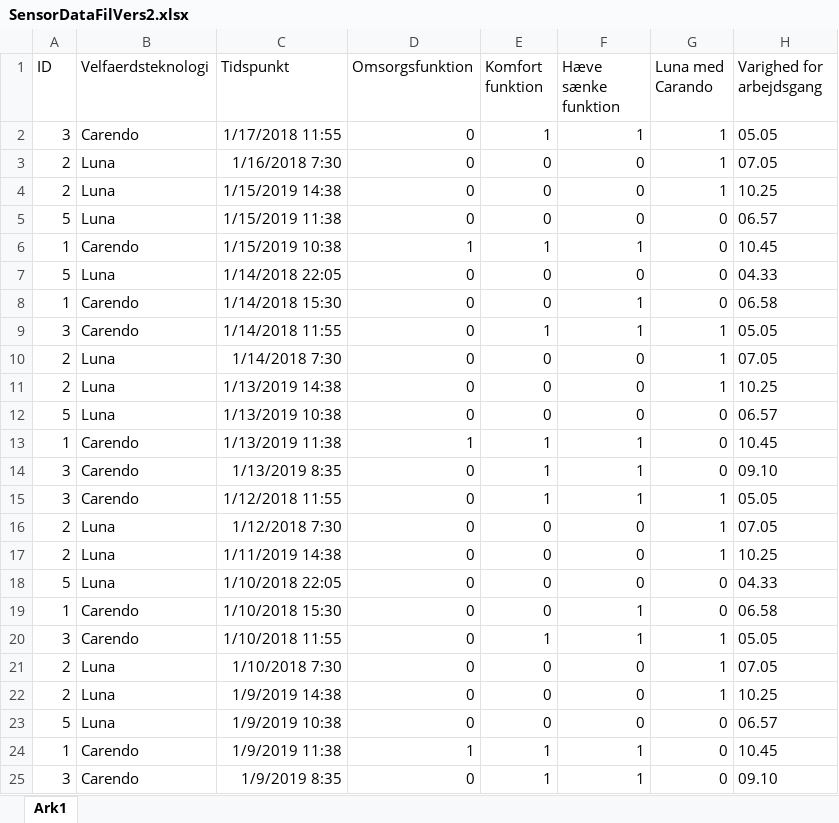
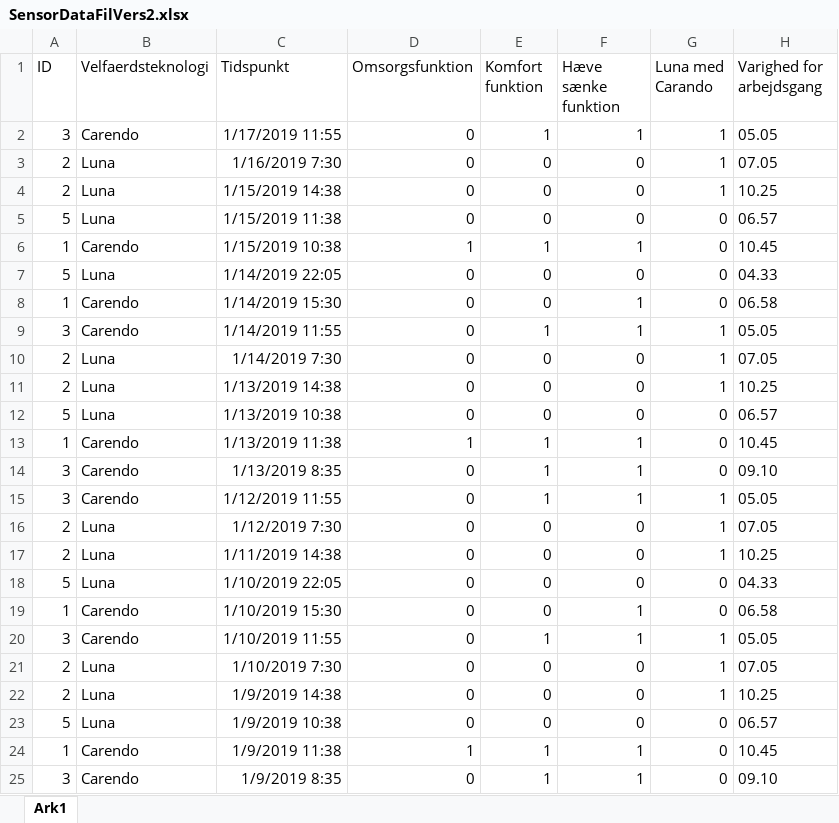
Before and after one commit to MelanieJensen93/Bachelor, an Excel workbook: SensorDataFilVers2.xlsx, sheet Ark1, drawn as a sheet; only a part is shown; values as stored, in another font and other column widths than the file's, no borders; the diff names each change by its address in the sheet, - before the commit and + after, or states it on an @@ line.

```diff
--- a/SensorDataFilVers2.xlsx (sheet Ark1)
+++ b/SensorDataFilVers2.xlsx (sheet Ark1)
-C2 (Tidspunkt): 1/17/2018 11:55
+C2 (Tidspunkt): 1/17/2019 11:55
-C3 (Tidspunkt): 1/16/2018 7:30
+C3 (Tidspunkt): 1/16/2019 7:30
-C7 (Tidspunkt): 1/14/2018 22:05
+C7 (Tidspunkt): 1/14/2019 22:05
-C8 (Tidspunkt): 1/14/2018 15:30
+C8 (Tidspunkt): 1/14/2019 15:30
-C9 (Tidspunkt): 1/14/2018 11:55
+C9 (Tidspunkt): 1/14/2019 11:55
-C10 (Tidspunkt): 1/14/2018 7:30
+C10 (Tidspunkt): 1/14/2019 7:30
-C15 (Tidspunkt): 1/12/2018 11:55
+C15 (Tidspunkt): 1/12/2019 11:55
-C16 (Tidspunkt): 1/12/2018 7:30
+C16 (Tidspunkt): 1/12/2019 7:30
-C18 (Tidspunkt): 1/10/2018 22:05
+C18 (Tidspunkt): 1/10/2019 22:05
-C19 (Tidspunkt): 1/10/2018 15:30
+C19 (Tidspunkt): 1/10/2019 15:30
-C20 (Tidspunkt): 1/10/2018 11:55
+C20 (Tidspunkt): 1/10/2019 11:55
-C21 (Tidspunkt): 1/10/2018 7:30
+C21 (Tidspunkt): 1/10/2019 7:30
```
Also changed, not shown: 1 other file.
